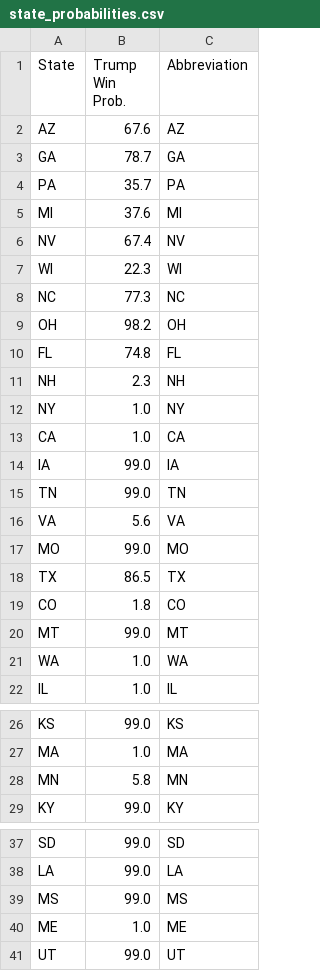
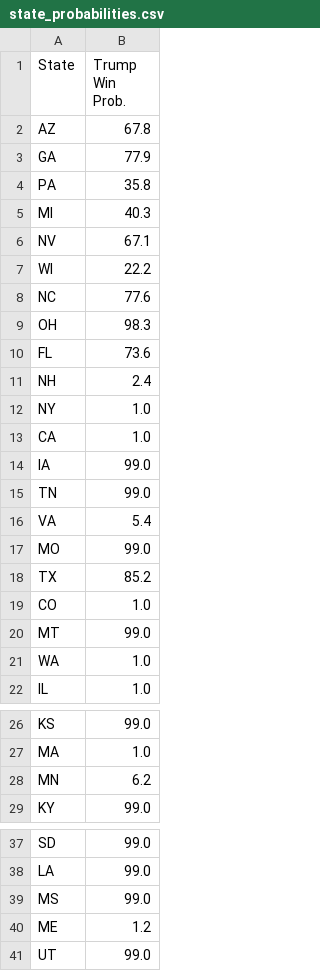
Before and after one commit to acbass49/Election2024, a CSV file: data/state_probabilities.csv, drawn as a sheet; only a part is shown, gaps mark what is left out; the diff names each change by its address in the sheet, - before the commit and + after, or states it on an @@ line.

```diff
--- a/data/state_probabilities.csv
+++ b/data/state_probabilities.csv
-column C (Abbreviation), rows 2-22: AZ | GA | PA | MI | NV | WI | NC | OH | FL | NH | NY | CA | IA | TN | VA | MO | TX | CO | MT | WA | IL; rows 26-29: KS | MA | MN | KY; rows 37-41: SD | LA | MS | ME | UT
-B2 (Trump Win Prob.): 67.6
+B2 (Trump Win Prob.): 67.8
-B3 (Trump Win Prob.): 78.7
+B3 (Trump Win Prob.): 77.9
-B4 (Trump Win Prob.): 35.7
+B4 (Trump Win Prob.): 35.8
-B5 (Trump Win Prob.): 37.6
+B5 (Trump Win Prob.): 40.3
-B6 (Trump Win Prob.): 67.4
+B6 (Trump Win Prob.): 67.1
-B7 (Trump Win Prob.): 22.3
+B7 (Trump Win Prob.): 22.2
-B8 (Trump Win Prob.): 77.3
+B8 (Trump Win Prob.): 77.6
-B9 (Trump Win Prob.): 98.2
+B9 (Trump Win Prob.): 98.3
-B10 (Trump Win Prob.): 74.8
+B10 (Trump Win Prob.): 73.6
-B11 (Trump Win Prob.): 2.3
+B11 (Trump Win Prob.): 2.4
-B16 (Trump Win Prob.): 5.6
+B16 (Trump Win Prob.): 5.4
-B18 (Trump Win Prob.): 86.5
+B18 (Trump Win Prob.): 85.2
-B19 (Trump Win Prob.): 1.8
+B19 (Trump Win Prob.): 1.0
-B28 (Trump Win Prob.): 5.8
+B28 (Trump Win Prob.): 6.2
-B40 (Trump Win Prob.): 1.0
+B40 (Trump Win Prob.): 1.2
```
Also changed, not shown: data/simulation_data.csv, 2 other files.
